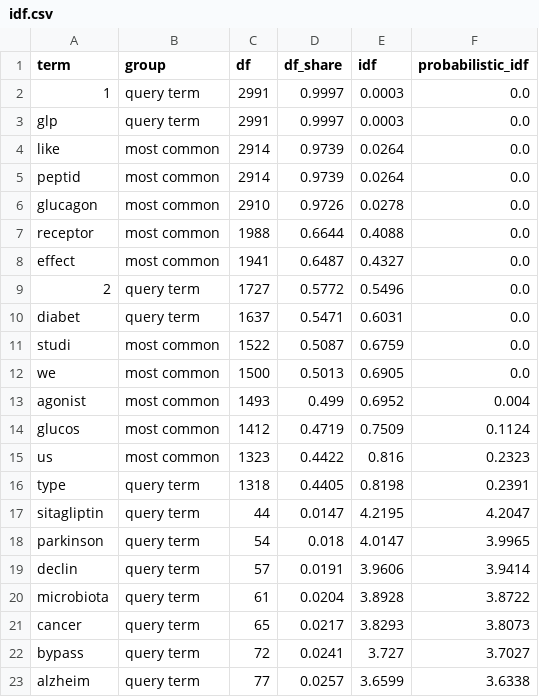
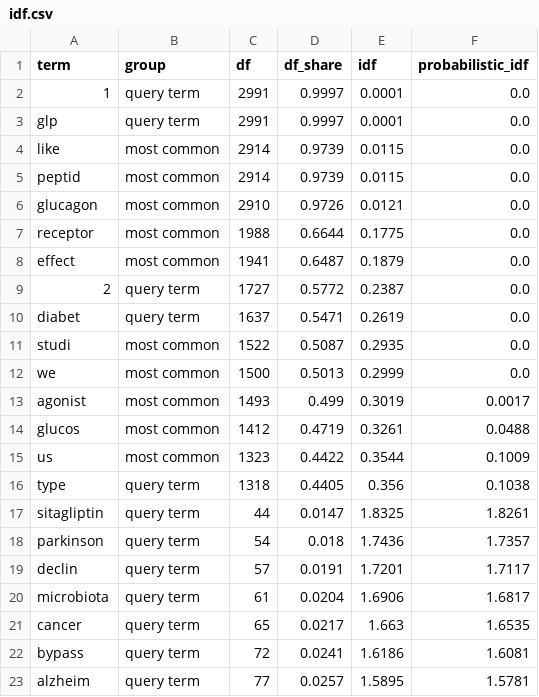
Before and after one commit to raindrop1102/biomedical-ir-mini, a CSV file: results/vsm_glp1/idf.csv, drawn as a sheet; only a part is shown; the diff covers the shown part only.

```diff
--- a/results/vsm_glp1/idf.csv
+++ b/results/vsm_glp1/idf.csv
@@ -1,23 +1,23 @@
 term,group,df,df_share,idf,probabilistic_idf
-1,query term,2991,0.9997,0.0003,0.0
-glp,query term,2991,0.9997,0.0003,0.0
-like,most common,2914,0.9739,0.0264,0.0
-peptid,most common,2914,0.9739,0.0264,0.0
-glucagon,most common,2910,0.9726,0.0278,0.0
-receptor,most common,1988,0.6644,0.4088,0.0
-effect,most common,1941,0.6487,0.4327,0.0
-2,query term,1727,0.5772,0.5496,0.0
-diabet,query term,1637,0.5471,0.6031,0.0
-studi,most common,1522,0.5087,0.6759,0.0
-we,most common,1500,0.5013,0.6905,0.0
-agonist,most common,1493,0.499,0.6952,0.004
-glucos,most common,1412,0.4719,0.7509,0.1124
-us,most common,1323,0.4422,0.816,0.2323
-type,query term,1318,0.4405,0.8198,0.2391
-sitagliptin,query term,44,0.0147,4.2195,4.2047
-parkinson,query term,54,0.018,4.0147,3.9965
-declin,query term,57,0.0191,3.9606,3.9414
-microbiota,query term,61,0.0204,3.8928,3.8722
-cancer,query term,65,0.0217,3.8293,3.8073
-bypass,query term,72,0.0241,3.727,3.7027
-alzheim,query term,77,0.0257,3.6599,3.6338
+1,query term,2991,0.9997,0.0001,0.0
+glp,query term,2991,0.9997,0.0001,0.0
+like,most common,2914,0.9739,0.0115,0.0
+peptid,most common,2914,0.9739,0.0115,0.0
+glucagon,most common,2910,0.9726,0.0121,0.0
+receptor,most common,1988,0.6644,0.1775,0.0
+effect,most common,1941,0.6487,0.1879,0.0
+2,query term,1727,0.5772,0.2387,0.0
+diabet,query term,1637,0.5471,0.2619,0.0
+studi,most common,1522,0.5087,0.2935,0.0
+we,most common,1500,0.5013,0.2999,0.0
+agonist,most common,1493,0.499,0.3019,0.0017
+glucos,most common,1412,0.4719,0.3261,0.0488
+us,most common,1323,0.4422,0.3544,0.1009
+type,query term,1318,0.4405,0.356,0.1038
+sitagliptin,query term,44,0.0147,1.8325,1.8261
+parkinson,query term,54,0.018,1.7436,1.7357
+declin,query term,57,0.0191,1.7201,1.7117
+microbiota,query term,61,0.0204,1.6906,1.6817
+cancer,query term,65,0.0217,1.663,1.6535
+bypass,query term,72,0.0241,1.6186,1.6081
+alzheim,query term,77,0.0257,1.5895,1.5781
```
Also changed, not shown: 58 edited cells elsewhere in this file, results/vsm_glp1/comparisons.csv, results/vsm_glp1/length_bias.csv, 9 other files.
